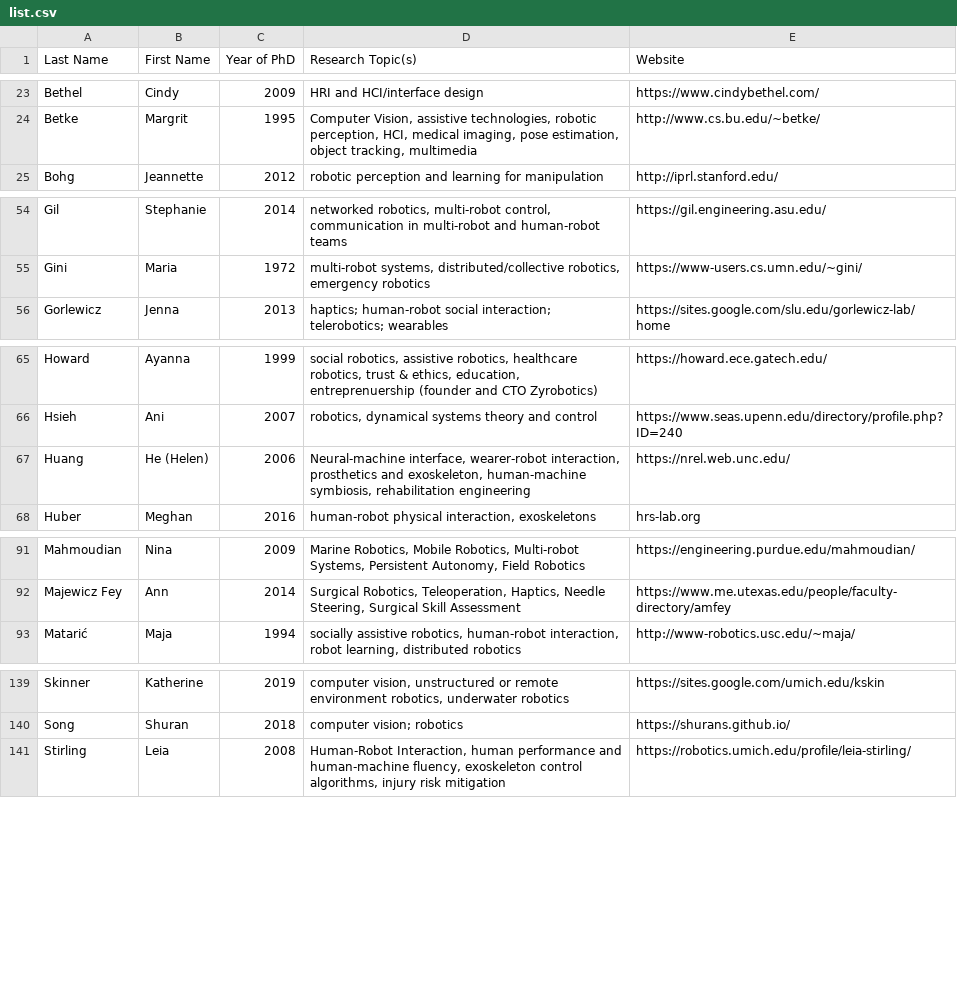
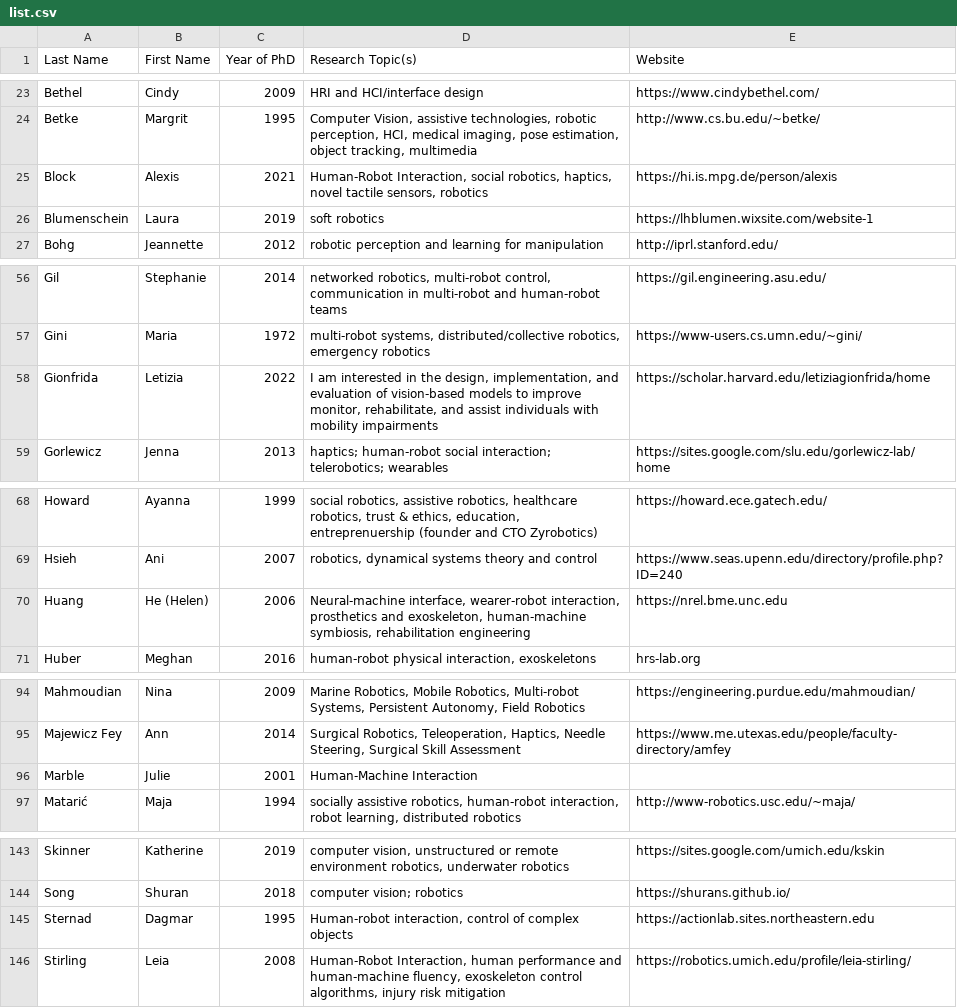
Before and after one commit to us-women-in-robotics-research/us-women-in-robotics-research.github.io, a CSV file: list.csv, drawn as a sheet; only a part is shown, gaps mark what is left out.

Commit message:
Upodated list

```diff
--- a/list.csv
+++ b/list.csv
@@ -24,2 +24,4 @@ Bethel,Cindy,2009,HRI and HCI/interface design,https://www.cindybethel.com/
 Betke,Margrit,1995,"Computer Vision, assistive technologies, robotic perception, HCI, medical imaging, pose estimation, object tracking, multimedia",http://www.cs.bu.edu/~betke/
+Block,Alexis,2021,"Human-Robot Interaction, social robotics, haptics, novel tactile sensors, robotics",https://hi.is.mpg.de/person/alexis
+Blumenschein,Laura,2019,soft robotics,https://lhblumen.wixsite.com/website-1
 Bohg,Jeannette,2012,robotic perception and learning for manipulation,http://iprl.stanford.edu/
@@ -55,2 +57,3 @@ Gil,Stephanie,2014,"networked robotics, multi-robot control, communication in mu
 Gini,Maria,1972,"multi-robot systems, distributed/collective robotics, emergency robotics",https://www-users.cs.umn.edu/~gini/
+Gionfrida,Letizia,2022,"I am interested in the design, implementation, and evaluation of vision-based models to improve monitor, rehabilitate, and assist individuals with mobility impairments ",https://scholar.harvard.edu/letiziagionfrida/home
 Gorlewicz,Jenna,2013,haptics; human-robot social interaction; telerobotics; wearables,https://sites.google.com/slu.edu/gorlewicz-lab/home
@@ -66,3 +69,3 @@ Howard,Ayanna,1999,"social robotics, assistive robotics, healthcare robotics, tr
 Hsieh,Ani,2007,"robotics, dynamical systems theory and control",https://www.seas.upenn.edu/directory/profile.php?ID=240
-Huang,He (Helen),2006,"Neural-machine interface, wearer-robot interaction, prosthetics and exoskeleton, human-machine symbiosis, rehabilitation engineering",https://nrel.web.unc.edu/
+Huang,He (Helen),2006,"Neural-machine interface, wearer-robot interaction, prosthetics and exoskeleton, human-machine symbiosis, rehabilitation engineering",https://nrel.bme.unc.edu
 Huber,Meghan,2016,"human-robot physical interaction, exoskeletons",hrs-lab.org
@@ -93,2 +96,3 @@ Mahmoudian,Nina,2009,"Marine Robotics, Mobile Robotics, Multi-robot Systems, Per
 Majewicz Fey,Ann,2014,"Surgical Robotics, Teleoperation, Haptics, Needle Steering, Surgical Skill Assessment",https://www.me.utexas.edu/people/faculty-directory/amfey
+Marble,Julie,2001,Human-Machine Interaction,
 Matarić,Maja,1994,"socially assistive robotics, human-robot interaction, robot learning, distributed robotics",http://www-robotics.usc.edu/~maja/
@@ -141,2 +145,3 @@ Skinner,Katherine,2019,"computer vision, unstructured or remote environment robo
 Song,Shuran,2018,computer vision; robotics,https://shurans.github.io/
+Sternad,Dagmar,1995,"Human-robot interaction, control of complex objects",https://actionlab.sites.northeastern.edu
 Stirling,Leia,2008,"Human-Robot Interaction, human performance and human-machine fluency, exoskeleton control algorithms, injury risk mitigation",https://robotics.umich.edu/profile/leia-stirling/
```
